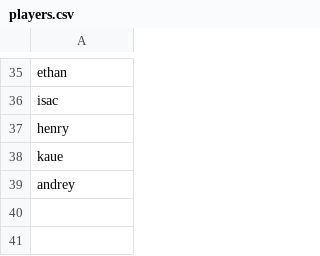
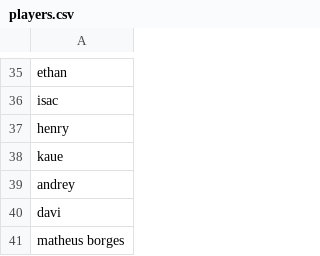
Before and after one commit to lvolcov/pelada-mcr-stats, a CSV file: data/players.csv, drawn as a sheet; only a part is shown, gaps mark what is left out; the diff names each change by its address in the sheet, - before the commit and + after, or states it on an @@ line.

```diff
--- a/data/players.csv
+++ b/data/players.csv
+row 40: davi
+row 41: matheus borges
```
Also changed, not shown: data/matches.csv, 1 other file.
